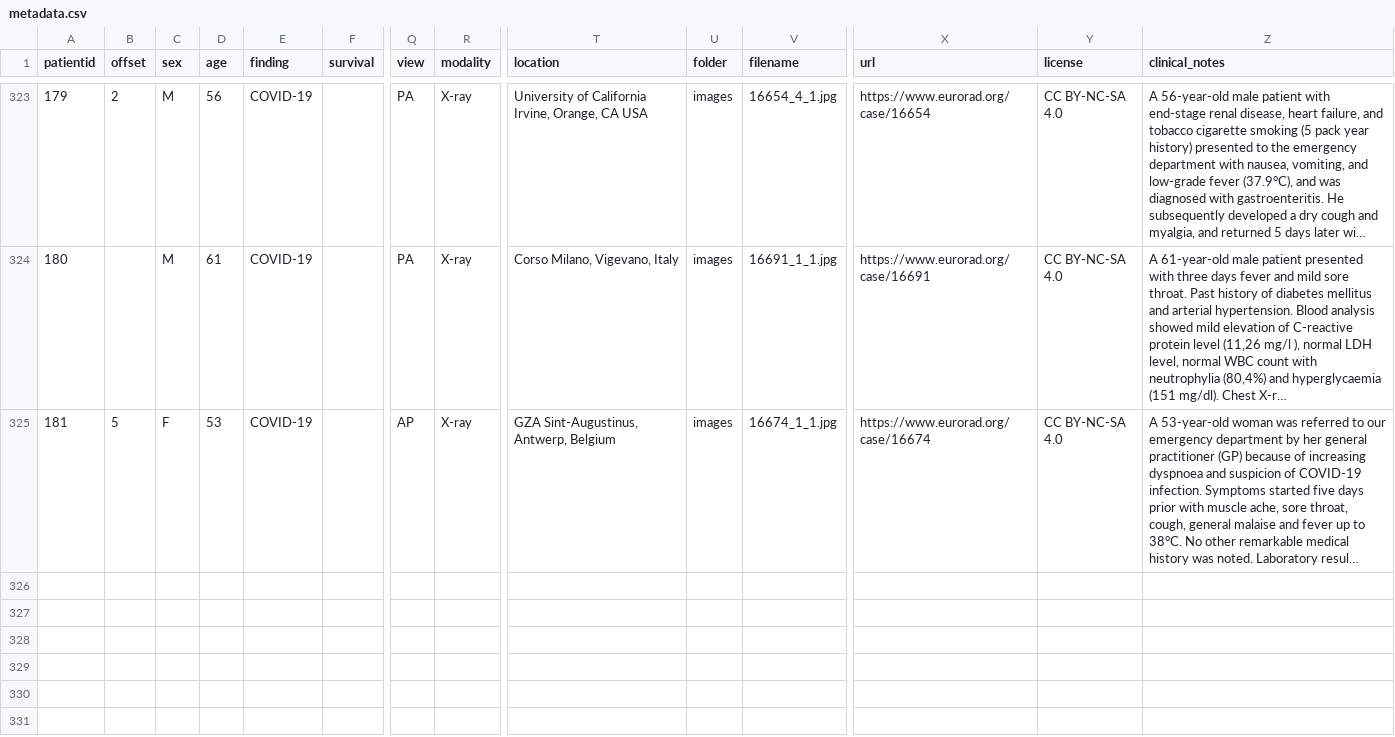
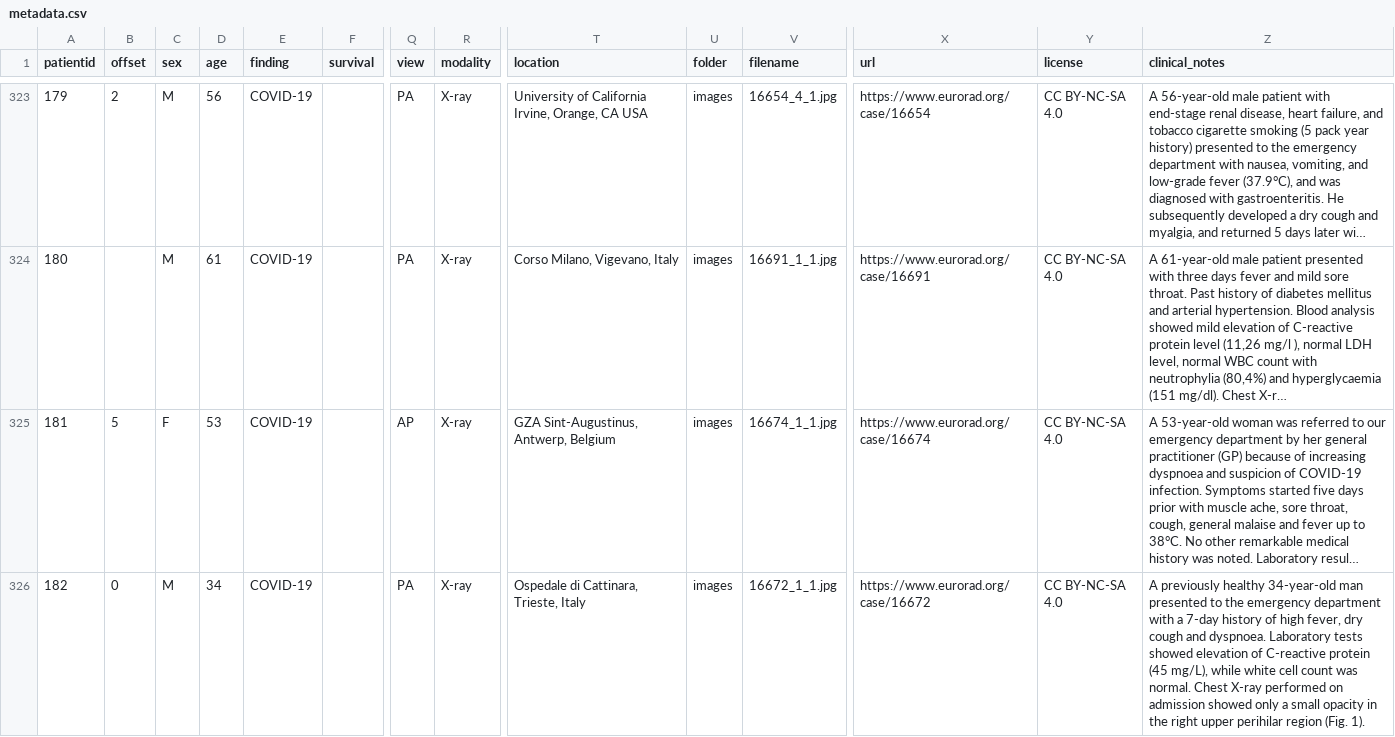
Before and after one commit to ieee8023/covid-chestxray-dataset, a CSV file: metadata.csv, drawn as a sheet; only a part is shown, gaps mark what is left out; long unchanged cells end in …; rows hold the shown columns only; the diff names each change by its address in the sheet, - before the commit and + after, or states it on an @@ line.

Commit message:
Add metadata for patient 182

```diff
--- a/metadata.csv
+++ b/metadata.csv
+row 326: 182 | 0 | M | 34 | COVID-19 |  | PA | X-ray | Ospedale di Cattinara, Trieste, Italy | images | 16672_1_1.jpg | https://www.eurorad.org/case/16672 | CC BY-NC-SA 4.0 | A previously healthy 34-year-old man presented to the emergency department with a 7-day history of high fever, dry cough and dyspnoea. Laboratory tests showed elevation of C-reactive protein (45 mg/L), while white cell count was normal. Chest X-ray performed on admission showed only a small opacity in the right upper perihilar region (Fig. 1).
```
